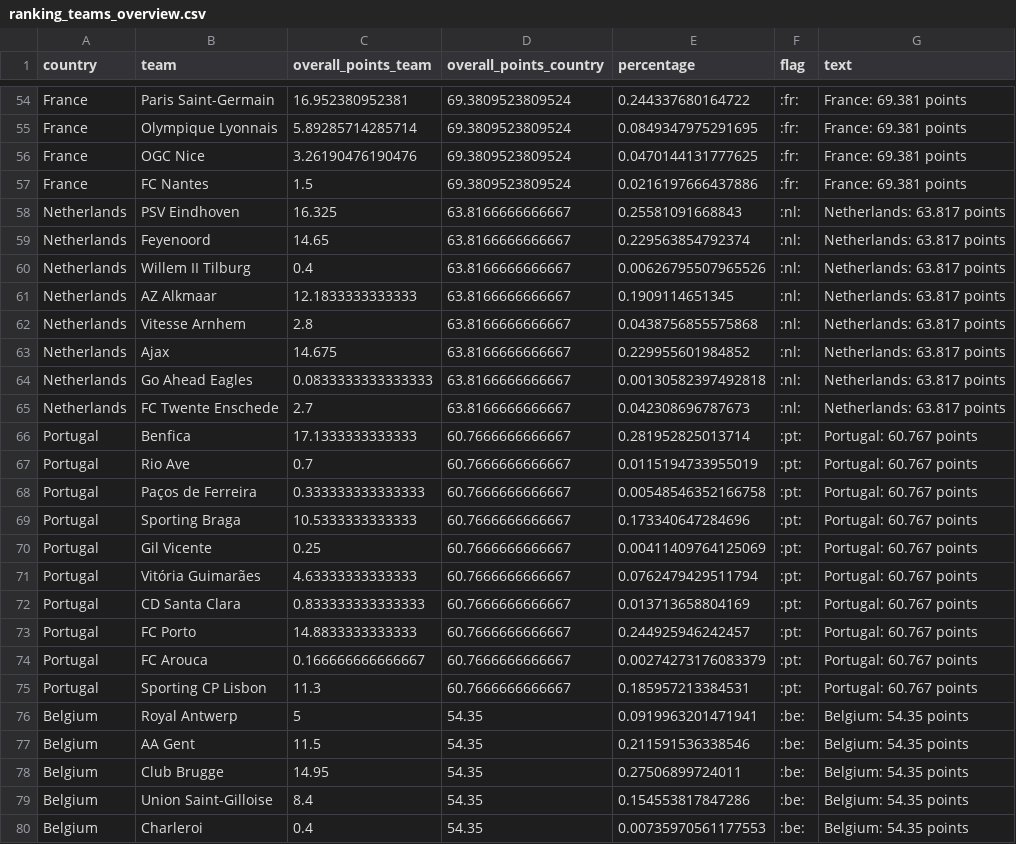
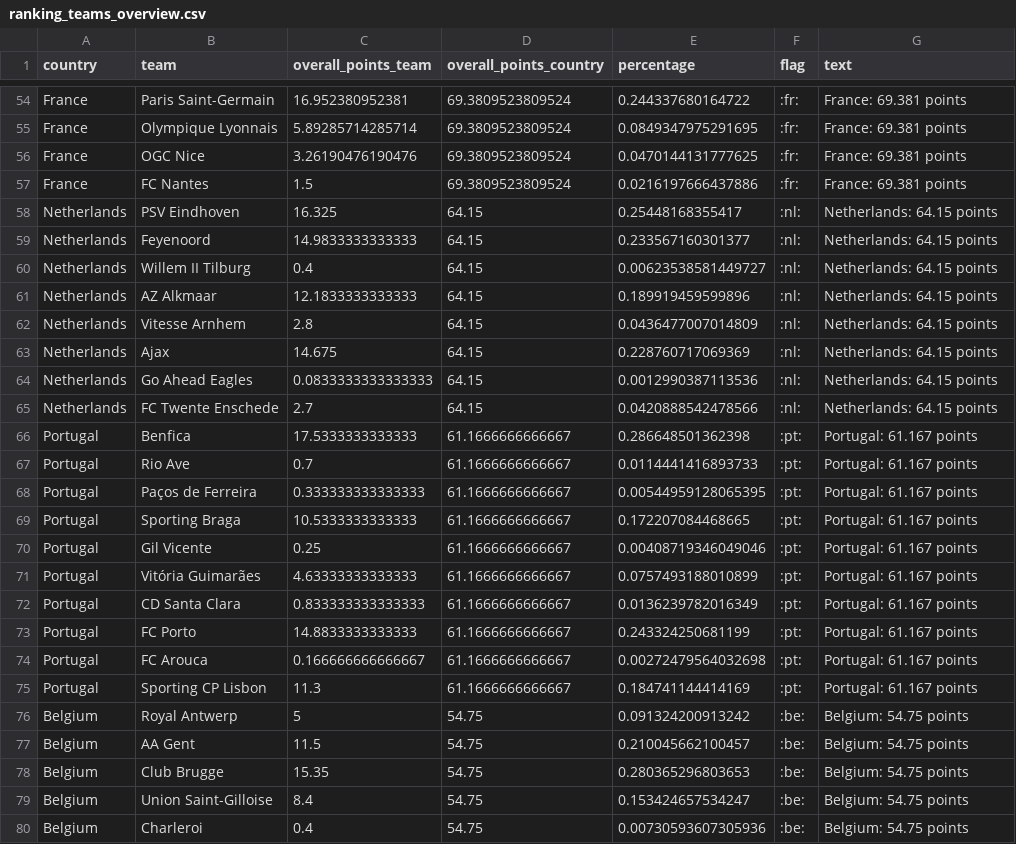
Before and after one commit to swissfootdata/UEFA_Rankings, a CSV file: Output/ranking_teams_overview.csv, drawn as a sheet; only a part is shown, gaps mark what is left out; the diff covers the shown part only.

```diff
--- a/Output/ranking_teams_overview.csv
+++ b/Output/ranking_teams_overview.csv
@@ -57,24 +57,24 @@
 "France","FC Nantes",1.5,69.3809523809524,0.0216197666437886,":fr:","France: 69.381 points"
-"Netherlands","PSV Eindhoven",16.325,63.8166666666667,0.25581091668843,":nl:","Netherlands: 63.817 points"
-"Netherlands","Feyenoord",14.65,63.8166666666667,0.229563854792374,":nl:","Netherlands: 63.817 points"
-"Netherlands","Willem II Tilburg",0.4,63.8166666666667,0.00626795507965526,":nl:","Netherlands: 63.817 points"
-"Netherlands","AZ Alkmaar",12.1833333333333,63.8166666666667,0.1909114651345,":nl:","Netherlands: 63.817 points"
-"Netherlands","Vitesse Arnhem",2.8,63.8166666666667,0.0438756855575868,":nl:","Netherlands: 63.817 points"
-"Netherlands","Ajax",14.675,63.8166666666667,0.229955601984852,":nl:","Netherlands: 63.817 points"
-"Netherlands","Go Ahead Eagles",0.0833333333333333,63.8166666666667,0.00130582397492818,":nl:","Netherlands: 63.817 points"
-"Netherlands","FC Twente Enschede",2.7,63.8166666666667,0.042308696787673,":nl:","Netherlands: 63.817 points"
-"Portugal","Benfica",17.1333333333333,60.7666666666667,0.281952825013714,":pt:","Portugal: 60.767 points"
-"Portugal","Rio Ave",0.7,60.7666666666667,0.0115194733955019,":pt:","Portugal: 60.767 points"
-"Portugal","Paços de Ferreira",0.333333333333333,60.7666666666667,0.00548546352166758,":pt:","Portugal: 60.767 points"
-"Portugal","Sporting Braga",10.5333333333333,60.7666666666667,0.173340647284696,":pt:","Portugal: 60.767 points"
-"Portugal","Gil Vicente",0.25,60.7666666666667,0.00411409764125069,":pt:","Portugal: 60.767 points"
-"Portugal","Vitória Guimarães",4.63333333333333,60.7666666666667,0.0762479429511794,":pt:","Portugal: 60.767 points"
-"Portugal","CD Santa Clara",0.833333333333333,60.7666666666667,0.013713658804169,":pt:","Portugal: 60.767 points"
-"Portugal","FC Porto",14.8833333333333,60.7666666666667,0.244925946242457,":pt:","Portugal: 60.767 points"
-"Portugal","FC Arouca",0.166666666666667,60.7666666666667,0.00274273176083379,":pt:","Portugal: 60.767 points"
-"Portugal","Sporting CP Lisbon",11.3,60.7666666666667,0.185957213384531,":pt:","Portugal: 60.767 points"
-"Belgium","Royal Antwerp",5,54.35,0.0919963201471941,":be:","Belgium: 54.35 points"
-"Belgium","AA Gent",11.5,54.35,0.211591536338546,":be:","Belgium: 54.35 points"
-"Belgium","Club Brugge",14.95,54.35,0.27506899724011,":be:","Belgium: 54.35 points"
-"Belgium","Union Saint-Gilloise",8.4,54.35,0.154553817847286,":be:","Belgium: 54.35 points"
-"Belgium","Charleroi",0.4,54.35,0.00735970561177553,":be:","Belgium: 54.35 points"
+"Netherlands","PSV Eindhoven",16.325,64.15,0.25448168355417,":nl:","Netherlands: 64.15 points"
+"Netherlands","Feyenoord",14.9833333333333,64.15,0.233567160301377,":nl:","Netherlands: 64.15 points"
+"Netherlands","Willem II Tilburg",0.4,64.15,0.00623538581449727,":nl:","Netherlands: 64.15 points"
+"Netherlands","AZ Alkmaar",12.1833333333333,64.15,0.189919459599896,":nl:","Netherlands: 64.15 points"
+"Netherlands","Vitesse Arnhem",2.8,64.15,0.0436477007014809,":nl:","Netherlands: 64.15 points"
+"Netherlands","Ajax",14.675,64.15,0.228760717069369,":nl:","Netherlands: 64.15 points"
+"Netherlands","Go Ahead Eagles",0.0833333333333333,64.15,0.0012990387113536,":nl:","Netherlands: 64.15 points"
+"Netherlands","FC Twente Enschede",2.7,64.15,0.0420888542478566,":nl:","Netherlands: 64.15 points"
+"Portugal","Benfica",17.5333333333333,61.1666666666667,0.286648501362398,":pt:","Portugal: 61.167 points"
+"Portugal","Rio Ave",0.7,61.1666666666667,0.0114441416893733,":pt:","Portugal: 61.167 points"
+"Portugal","Paços de Ferreira",0.333333333333333,61.1666666666667,0.00544959128065395,":pt:","Portugal: 61.167 points"
+"Portugal","Sporting Braga",10.5333333333333,61.1666666666667,0.172207084468665,":pt:","Portugal: 61.167 points"
+"Portugal","Gil Vicente",0.25,61.1666666666667,0.00408719346049046,":pt:","Portugal: 61.167 points"
+"Portugal","Vitória Guimarães",4.63333333333333,61.1666666666667,0.0757493188010899,":pt:","Portugal: 61.167 points"
+"Portugal","CD Santa Clara",0.833333333333333,61.1666666666667,0.0136239782016349,":pt:","Portugal: 61.167 points"
+"Portugal","FC Porto",14.8833333333333,61.1666666666667,0.243324250681199,":pt:","Portugal: 61.167 points"
+"Portugal","FC Arouca",0.166666666666667,61.1666666666667,0.00272479564032698,":pt:","Portugal: 61.167 points"
+"Portugal","Sporting CP Lisbon",11.3,61.1666666666667,0.184741144414169,":pt:","Portugal: 61.167 points"
+"Belgium","Royal Antwerp",5,54.75,0.091324200913242,":be:","Belgium: 54.75 points"
+"Belgium","AA Gent",11.5,54.75,0.210045662100457,":be:","Belgium: 54.75 points"
+"Belgium","Club Brugge",15.35,54.75,0.280365296803653,":be:","Belgium: 54.75 points"
+"Belgium","Union Saint-Gilloise",8.4,54.75,0.153424657534247,":be:","Belgium: 54.75 points"
+"Belgium","Charleroi",0.4,54.75,0.00730593607305936,":be:","Belgium: 54.75 points"
```
Also changed, not shown: 52 edited cells elsewhere in this file, Output/ranking_map_data_teams.csv, Output/ranking_map_data_teams_season.csv, 8 other files.
